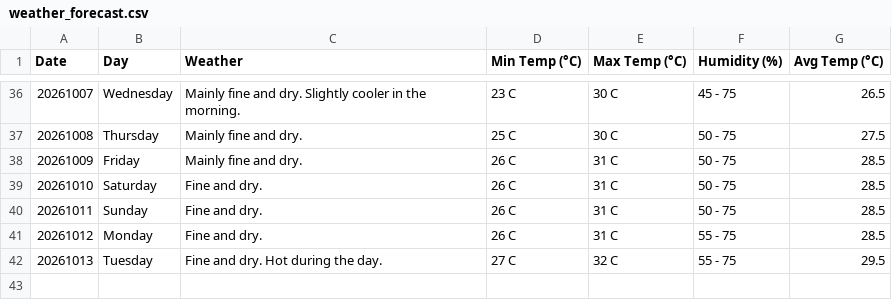
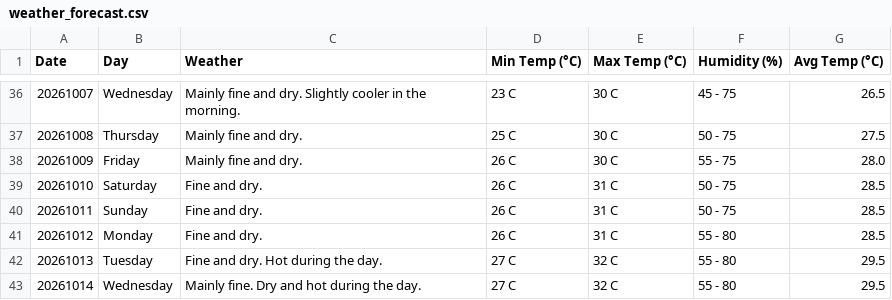
Before and after one commit to claymorewatchout-ops/weather-crawler, a CSV file: weather_forecast.csv, drawn as a sheet; only a part is shown, gaps mark what is left out.

```diff
--- a/weather_forecast.csv
+++ b/weather_forecast.csv
@@ -37,6 +37,7 @@ Date,Day,Weather,Min Temp (°C),Max Temp (°C),Humidity (%),Avg Temp (°C)
 20261008,Thursday,Mainly fine and dry.,25 C,30 C,50 - 75,27.5
-20261009,Friday,Mainly fine and dry.,26 C,31 C,50 - 75,28.5
+20261009,Friday,Mainly fine and dry.,26 C,30 C,55 - 75,28.0
 20261010,Saturday,Fine and dry.,26 C,31 C,50 - 75,28.5
 20261011,Sunday,Fine and dry.,26 C,31 C,50 - 75,28.5
-20261012,Monday,Fine and dry.,26 C,31 C,55 - 75,28.5
-20261013,Tuesday,Fine and dry. Hot during the day.,27 C,32 C,55 - 75,29.5
+20261012,Monday,Fine and dry.,26 C,31 C,55 - 80,28.5
+20261013,Tuesday,Fine and dry. Hot during the day.,27 C,32 C,55 - 80,29.5
+20261014,Wednesday,Mainly fine. Dry and hot during the day.,27 C,32 C,55 - 80,29.5
```
